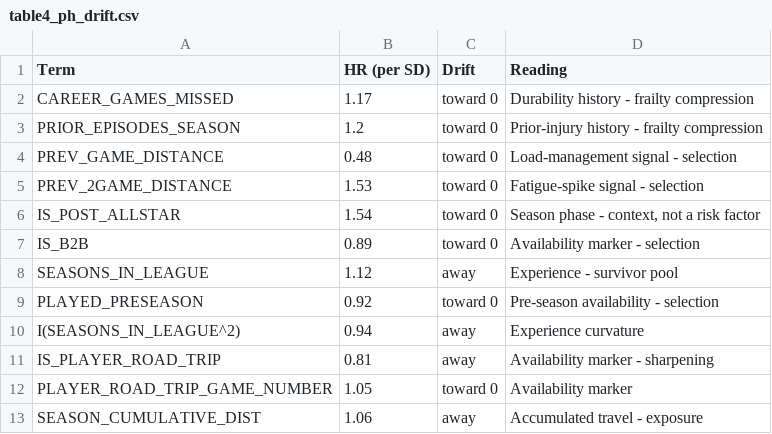
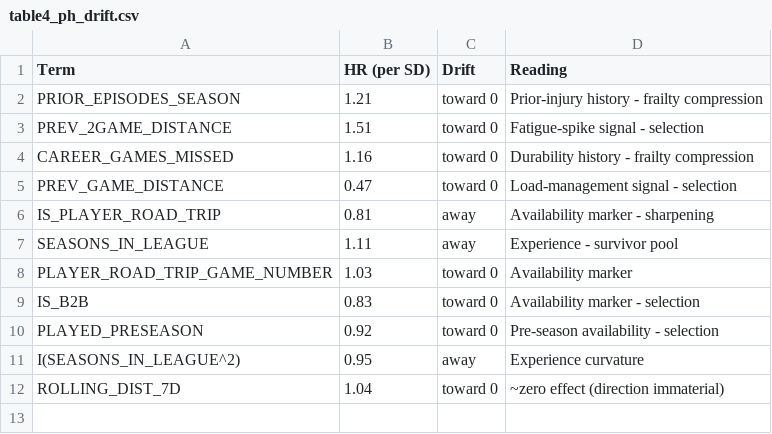
Before and after one commit to alexmartin360/Basketball-Workload-Injury-Risk-Profile, a CSV file: docs/tables/table4_ph_drift.csv, drawn as a sheet.

```diff
--- a/docs/tables/table4_ph_drift.csv
+++ b/docs/tables/table4_ph_drift.csv
@@ -1,13 +1,12 @@
 "Term","HR (per SD)","Drift","Reading"
-"CAREER_GAMES_MISSED",1.17,"toward 0","Durability history - frailty compression"
-"PRIOR_EPISODES_SEASON",1.2,"toward 0","Prior-injury history - frailty compression"
-"PREV_GAME_DISTANCE",0.48,"toward 0","Load-management signal - selection"
-"PREV_2GAME_DISTANCE",1.53,"toward 0","Fatigue-spike signal - selection"
-"IS_POST_ALLSTAR",1.54,"toward 0","Season phase - context, not a risk factor"
-"IS_B2B",0.89,"toward 0","Availability marker - selection"
-"SEASONS_IN_LEAGUE",1.12,"away","Experience - survivor pool"
+"PRIOR_EPISODES_SEASON",1.21,"toward 0","Prior-injury history - frailty compression"
+"PREV_2GAME_DISTANCE",1.51,"toward 0","Fatigue-spike signal - selection"
+"CAREER_GAMES_MISSED",1.16,"toward 0","Durability history - frailty compression"
+"PREV_GAME_DISTANCE",0.47,"toward 0","Load-management signal - selection"
+"IS_PLAYER_ROAD_TRIP",0.81,"away","Availability marker - sharpening"
+"SEASONS_IN_LEAGUE",1.11,"away","Experience - survivor pool"
+"PLAYER_ROAD_TRIP_GAME_NUMBER",1.03,"toward 0","Availability marker"
+"IS_B2B",0.83,"toward 0","Availability marker - selection"
 "PLAYED_PRESEASON",0.92,"toward 0","Pre-season availability - selection"
-"I(SEASONS_IN_LEAGUE^2)",0.94,"away","Experience curvature"
-"IS_PLAYER_ROAD_TRIP",0.81,"away","Availability marker - sharpening"
-"PLAYER_ROAD_TRIP_GAME_NUMBER",1.05,"toward 0","Availability marker"
-"SEASON_CUMULATIVE_DIST",1.06,"away","Accumulated travel - exposure"
+"I(SEASONS_IN_LEAGUE^2)",0.95,"away","Experience curvature"
+"ROLLING_DIST_7D",1.04,"toward 0","~zero effect (direction immaterial)"
```
Also changed, not shown: docs/tables/appendixA1_ph_full.csv, docs/tables/appendixA7_collinearity.csv, 38 other files.
